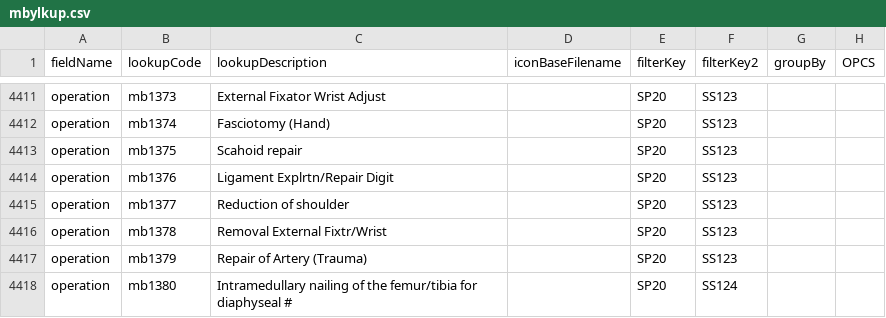
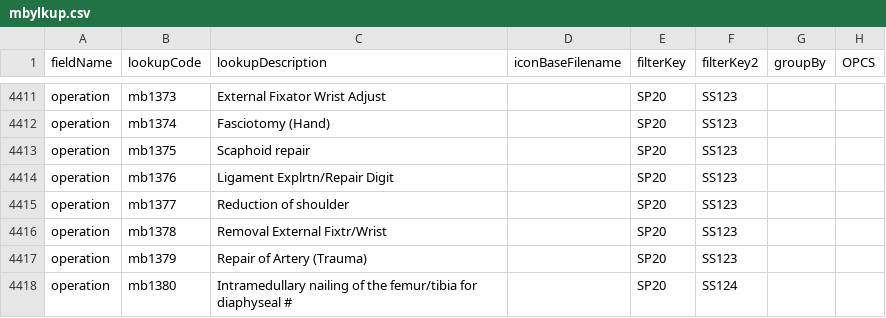
Before and after one commit to homepark/lkups, a CSV file: mbylkup.csv, drawn as a sheet; only a part is shown, gaps mark what is left out.

Commit message:
Update mbylkup.csv

```diff
--- a/mbylkup.csv
+++ b/mbylkup.csv
@@ -4412,3 +4412,3 @@ operation,mb1373,External Fixator Wrist Adjust,,SP20,SS123,,,
 operation,mb1374,Fasciotomy (Hand),,SP20,SS123,,,
-operation,mb1375,Scahoid repair,,SP20,SS123,,,
+operation,mb1375,Scaphoid repair,,SP20,SS123,,,
 operation,mb1376,Ligament Explrtn/Repair Digit,,SP20,SS123,,,
```
